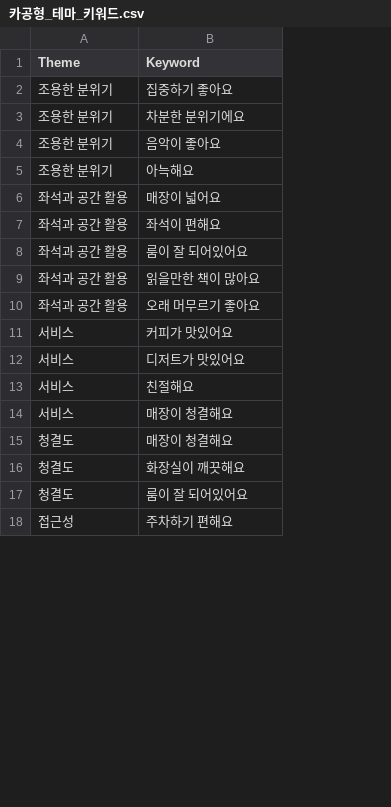
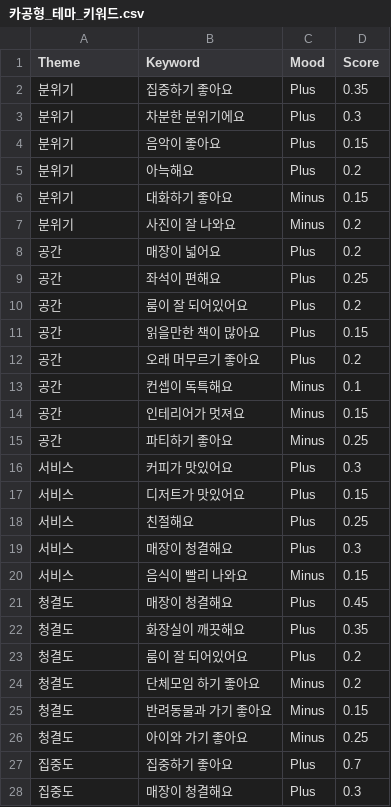
Before and after one commit to ALLAVO/SNU_FINTECH_starbucks_project, a CSV file: keyword_data/카공형_테마_키워드.csv, drawn as a sheet; only a part is shown; removed rows and columns are numbered as before the commit, all else as after; the diff covers the shown part only; the diff names each change by its address in the sheet, - before the commit and + after, or states it on an @@ line.

Commit message:
[feat]: 각 매장 별 유형에 따를 테마 점수 csv 파일 생성 완료 - 파일 생성 코드 : /Service/calculate_store_scores.py

```diff
--- a/keyword_data/카공형_테마_키워드.csv
+++ b/keyword_data/카공형_테마_키워드.csv
+column C (Mood), rows 2-5: all Plus; rows 8-12: all Plus; rows 16-19: all Plus; rows 21-23: all Plus
+column D (Score), rows 2-5: 0.35 | 0.3 | 0.15 | 0.2; rows 8-12: 0.2 | 0.25 | 0.2 | 0.15 | 0.2; rows 16-19: 0.3 | 0.15 | 0.25 | 0.3; rows 21-23: 0.45 | 0.35 | 0.2
-A2:A5 (Theme): 조용한 분위기
+A2:A5 (Theme): 분위기
+row 6: 분위기 | 대화하기 좋아요 | Minus | 0.15
+row 7: 분위기 | 사진이 잘 나와요 | Minus | 0.2
-A8:A12 (Theme): 좌석과 공간 활용
+A8:A12 (Theme): 공간
+row 13: 공간 | 컨셉이 독특해요 | Minus | 0.1
+row 14: 공간 | 인테리어가 멋져요 | Minus | 0.15
+row 15: 공간 | 파티하기 좋아요 | Minus | 0.25
+row 20: 서비스 | 음식이 빨리 나와요 | Minus | 0.15
-row 18: 접근성 | 주차하기 편해요
+row 24: 청결도 | 단체모임 하기 좋아요 | Minus | 0.2
+row 25: 청결도 | 반려동물과 가기 좋아요 | Minus | 0.15
+row 26: 청결도 | 아이와 가기 좋아요 | Minus | 0.25
+row 27: 집중도 | 집중하기 좋아요 | Plus | 0.7
+row 28: 집중도 | 매장이 청결해요 | Plus | 0.3
```
Also changed, not shown: 3 added rows elsewhere in this file, keyword_data/내향형_테마_키워드.csv, keyword_data/수다형_테마_키워드.csv, 14 other files.
